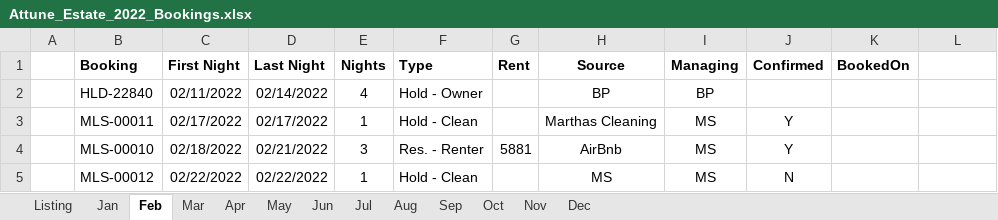
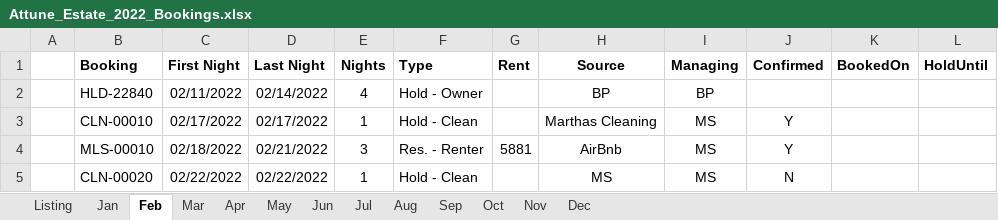
Before and after one commit to kenvenner/ecobee, an Excel workbook: Attune_Estate_2022_Bookings.xlsx, sheet Feb, drawn as a sheet; values as stored, in another font and other column widths than the file's, no borders; the diff names each change by its address in the sheet, - before the commit and + after, or states it on an @@ line.

Commit message:
more logic to insert clean dates so michelle can see them and put booking codes on lines with blanks

```diff
--- a/Attune_Estate_2022_Bookings.xlsx (sheet Feb)
+++ b/Attune_Estate_2022_Bookings.xlsx (sheet Feb)
-L1: (empty)
+L1: HoldUntil
-B3 (Booking): MLS-00011
+B3 (Booking): CLN-00010
-B5 (Booking): MLS-00012
+B5 (Booking): CLN-00020
```
Also changed, not shown: sheet Listing, sheet Mar, sheet Jun, sheet May, sheet Aug, sheet Jul, 6 more sheets, 1 other file.
